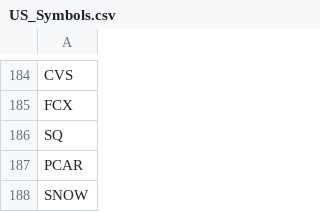
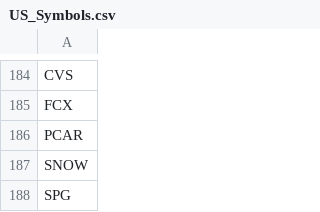
Before and after one commit to venkatasudheerc/force, a CSV file: US_Symbols.csv, drawn as a sheet; only a part is shown, gaps mark what is left out; the shorter side is filled out with more unchanged rows.

Commit message:
Updated the US1000 list

```diff
--- a/US_Symbols.csv
+++ b/US_Symbols.csv
@@ -185,3 +185,2 @@ CVS
 FCX
-SQ
 PCAR
```
